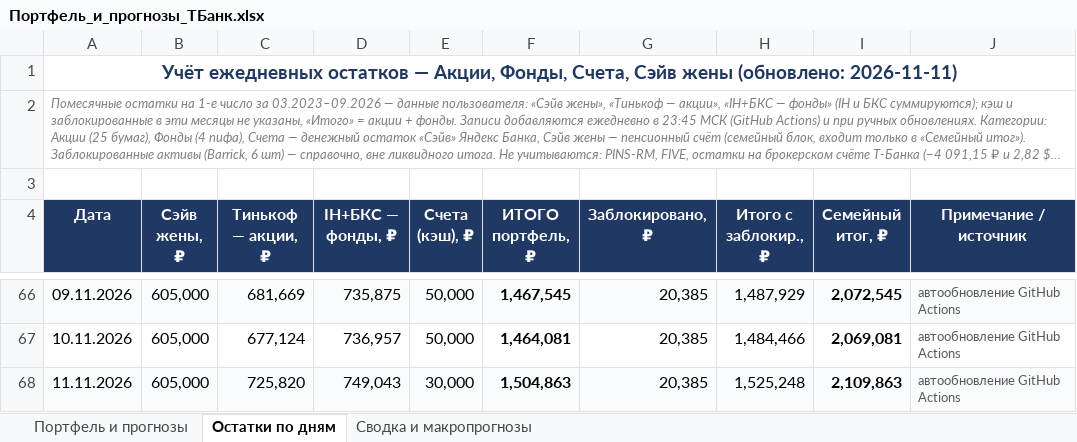
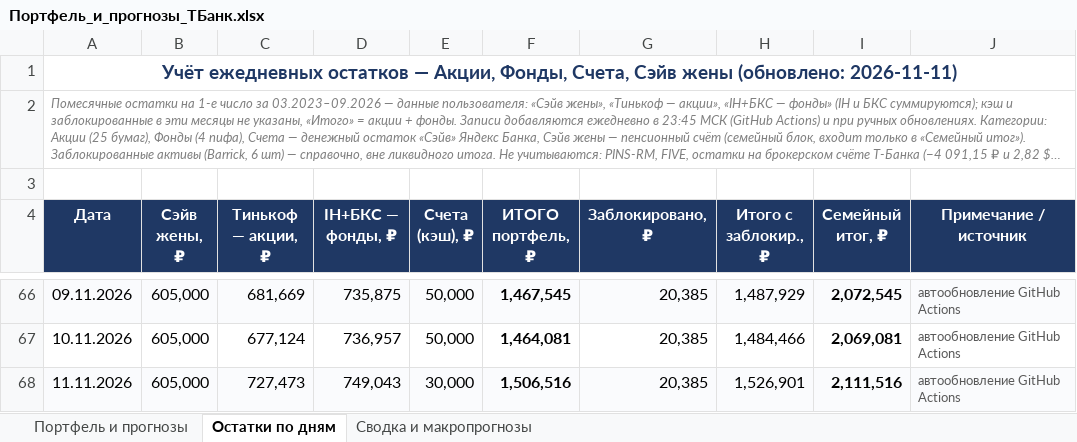
Before and after one commit to Edsonssss/pf-site-1b1590de4c, an Excel workbook: Портфель_и_прогнозы_ТБанк.xlsx, sheet Остатки по дням, drawn as a sheet; only a part is shown, gaps mark what is left out; long unchanged cells end in …; values as stored, in another font and other column widths than the file's, no borders; charts and pictures not drawn; the diff names each change by its address in the sheet, - before the commit and + after, or states it on an @@ line.

```diff
--- a/Портфель_и_прогнозы_ТБанк.xlsx (sheet Остатки по дням)
+++ b/Портфель_и_прогнозы_ТБанк.xlsx (sheet Остатки по дням)
-C68 (Тинькоф — акции, ₽): 725,820
+C68 (Тинькоф — акции, ₽): 727,473
-F68 (ИТОГО портфель, ₽): 1,504,863
+F68 (ИТОГО портфель, ₽): 1,506,516
-H68 (Итого с заблокир., ₽): 1,525,248
+H68 (Итого с заблокир., ₽): 1,526,901
-I68 (Семейный итог, ₽): 2,109,863
+I68 (Семейный итог, ₽): 2,111,516
```
Also changed, not shown: sheet Портфель и прогнозы, sheet Сводка и макропрогнозы, 4 other files.
